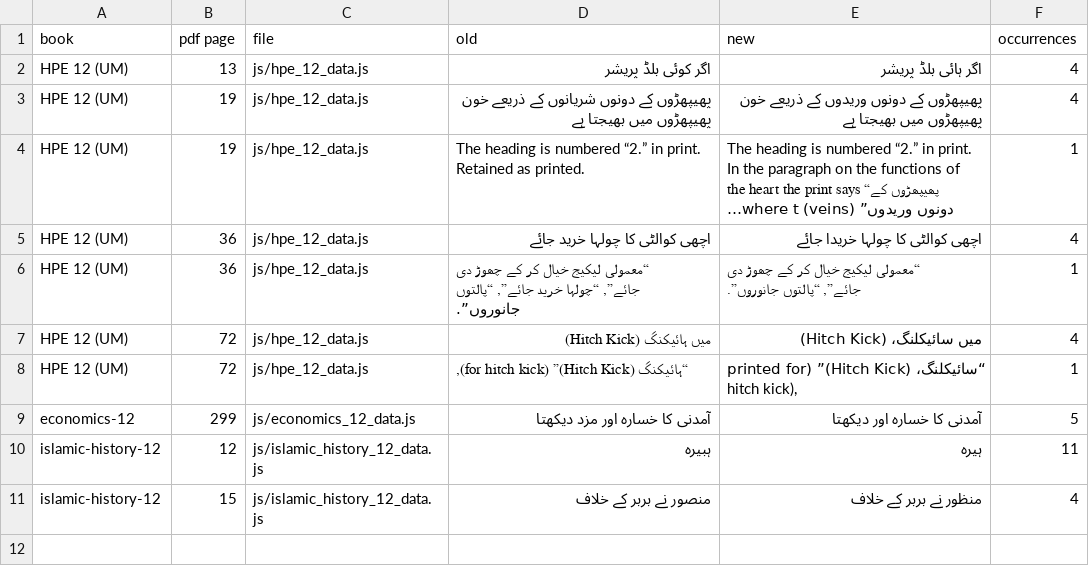
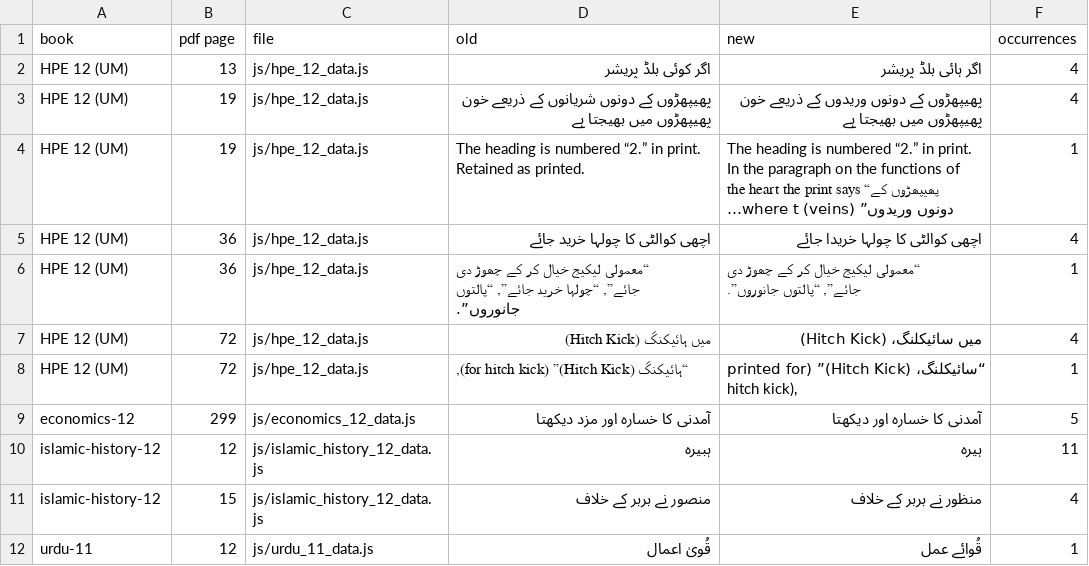
Before and after one commit to irfanullahrec/SpaceBook, a TSV file: SpaceBook Web/docs/qa/proofreading_fixes.tsv, drawn as a sheet; long unchanged cells end in ….

```diff
--- a/SpaceBook Web/docs/qa/proofreading_fixes.tsv
+++ b/SpaceBook Web/docs/qa/proofreading_fixes.tsv
@@ -11 +11,2 @@ islamic-history-12	12	js/islamic_history_12_data.js	ہبیرہ	ہیرہ	11
 islamic-history-12	15	js/islamic_history_12_data.js	منصور نے بربر کے خلاف	منظور نے بربر کے خلاف	4
+urdu-11	12	js/urdu_11_data.js	قُویٰ اعمال	قُوائے عمل	1
```
Also changed, not shown: 1 other file.
